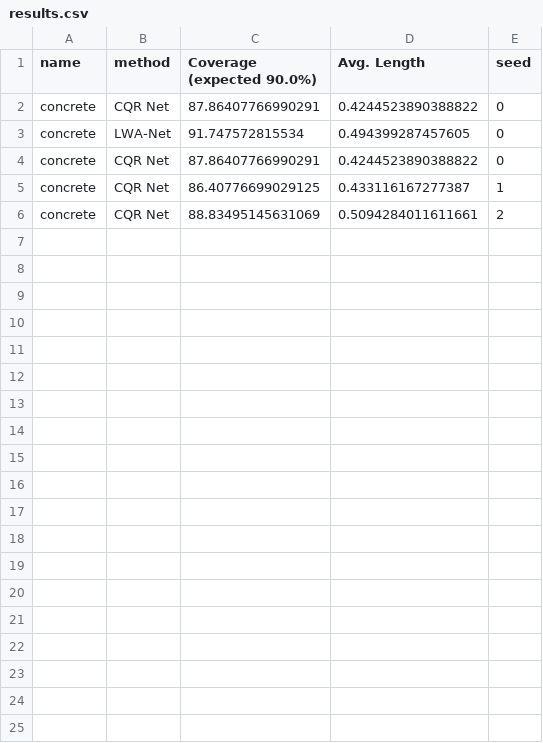
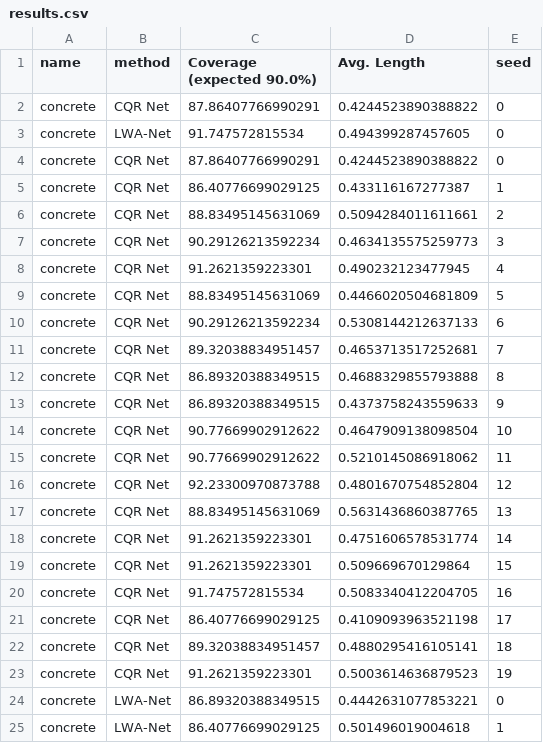
Before and after one commit to venkatesh-saligrama/Learning-With-Abstention, a CSV file: LWA_Regression/cqr/results/results.csv, drawn as a sheet; only a part is shown; the diff covers the shown part only; the diff names each change by its address in the sheet, - before the commit and + after, or states it on an @@ line.

```diff
--- a/LWA_Regression/cqr/results/results.csv
+++ b/LWA_Regression/cqr/results/results.csv
+row 7: concrete | CQR Net | 90.29126213592234 | 0.4634135575259773 | 3
+row 8: concrete | CQR Net | 91.2621359223301 | 0.490232123477945 | 4
+row 9: concrete | CQR Net | 88.83495145631069 | 0.4466020504681809 | 5
+row 10: concrete | CQR Net | 90.29126213592234 | 0.5308144212637133 | 6
+row 11: concrete | CQR Net | 89.32038834951457 | 0.4653713517252681 | 7
+row 12: concrete | CQR Net | 86.89320388349515 | 0.4688329855793888 | 8
+row 13: concrete | CQR Net | 86.89320388349515 | 0.4373758243559633 | 9
+row 14: concrete | CQR Net | 90.77669902912622 | 0.4647909138098504 | 10
+row 15: concrete | CQR Net | 90.77669902912622 | 0.5210145086918062 | 11
+row 16: concrete | CQR Net | 92.23300970873788 | 0.4801670754852804 | 12
+row 17: concrete | CQR Net | 88.83495145631069 | 0.5631436860387765 | 13
+row 18: concrete | CQR Net | 91.2621359223301 | 0.4751606578531774 | 14
+row 19: concrete | CQR Net | 91.2621359223301 | 0.509669670129864 | 15
+row 20: concrete | CQR Net | 91.747572815534 | 0.5083340412204705 | 16
+row 21: concrete | CQR Net | 86.40776699029125 | 0.4109093963521198 | 17
+row 22: concrete | CQR Net | 89.32038834951457 | 0.4880295416105141 | 18
+row 23: concrete | CQR Net | 91.2621359223301 | 0.5003614636879523 | 19
+row 24: concrete | LWA-Net | 86.89320388349515 | 0.4442631077853221 | 0
+row 25: concrete | LWA-Net | 86.40776699029125 | 0.501496019004618 | 1
```
Also changed, not shown: 16 added rows elsewhere in this file, 2 other files.
